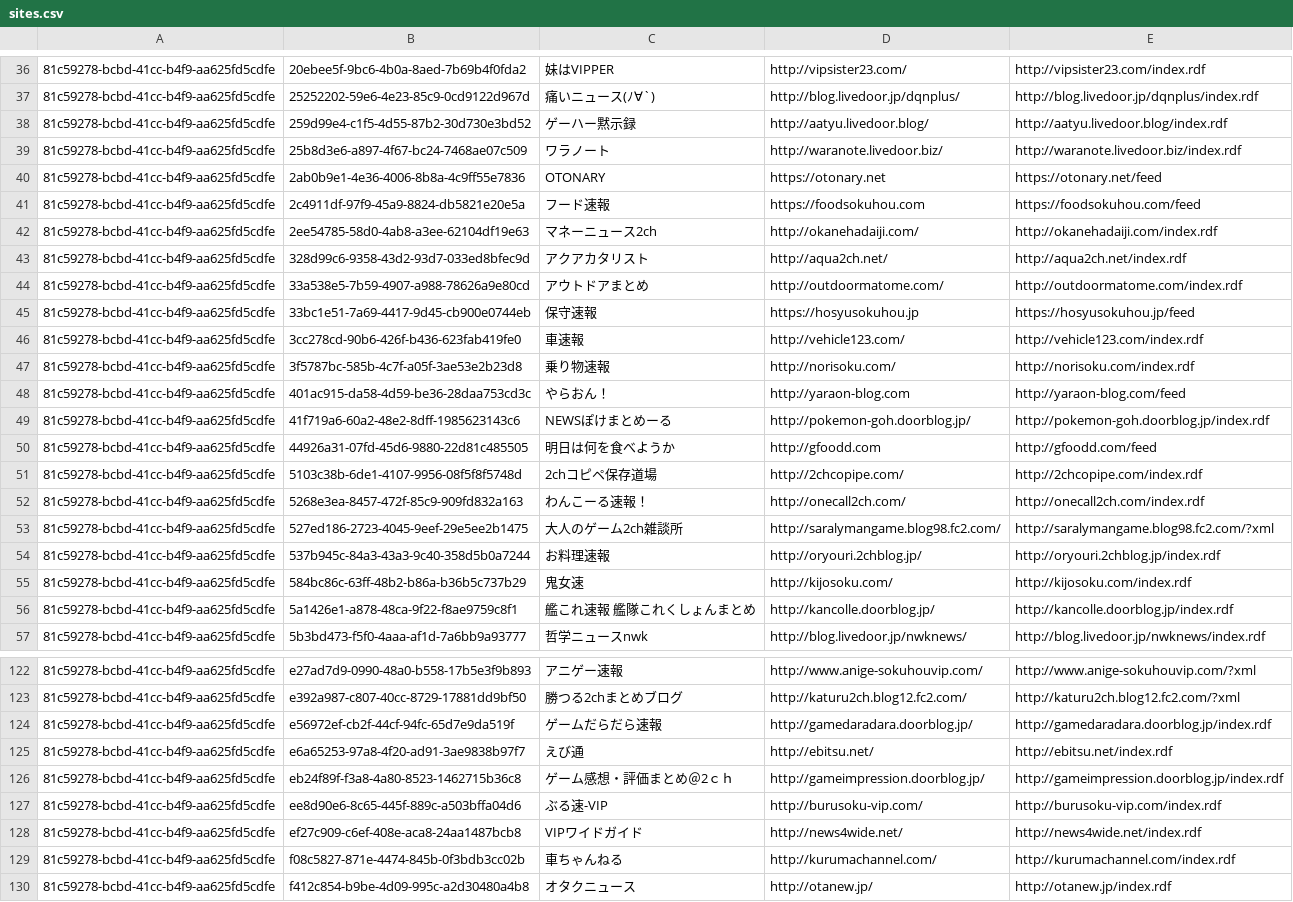
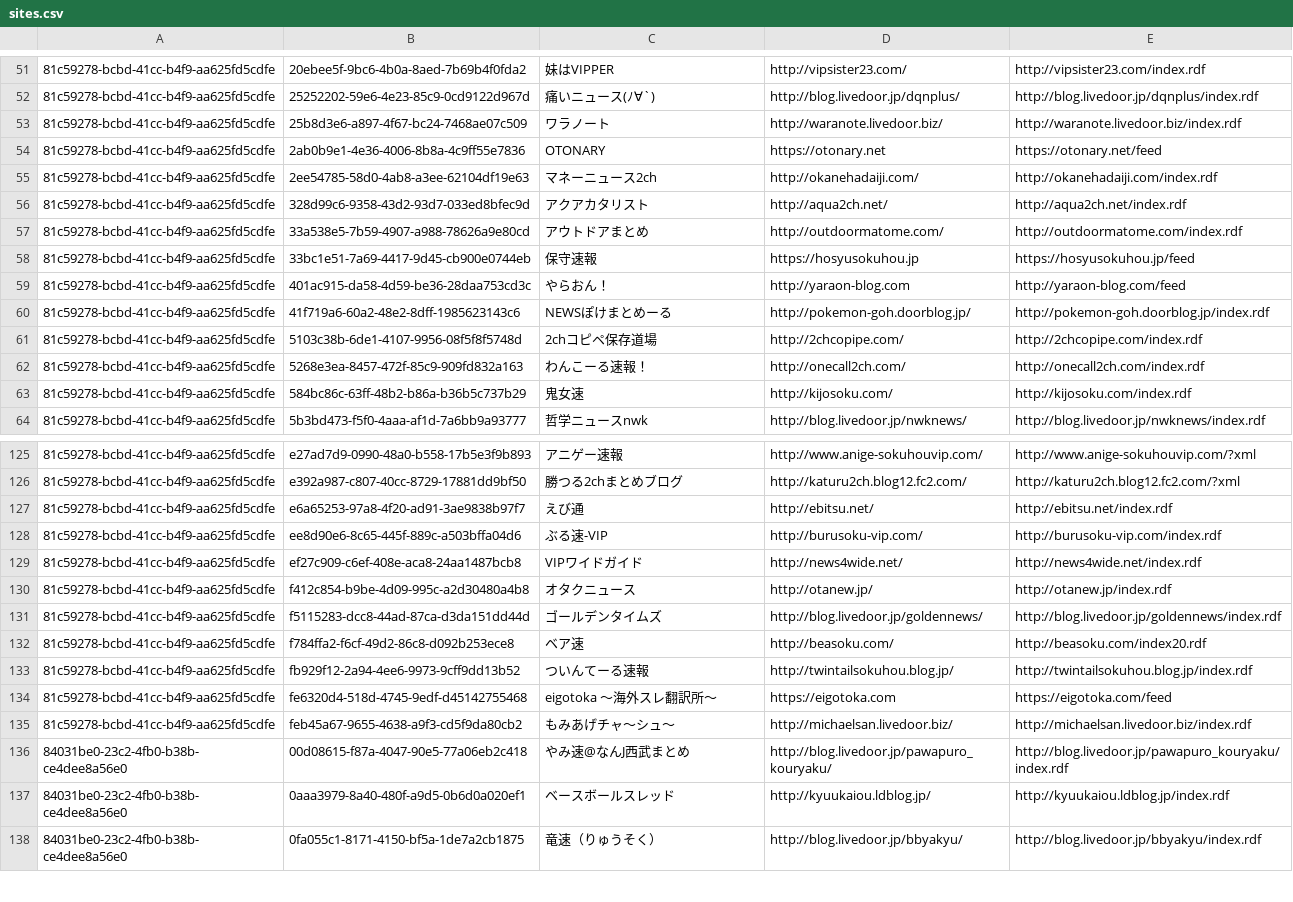
Before and after one commit to sidearrow/playground, a CSV file: downloader/sites.csv, drawn as a sheet; only a part is shown, gaps mark what is left out; the shorter side is filled out with more unchanged rows; the diff covers the shown part only.

```diff
--- a/downloader/sites.csv
+++ b/downloader/sites.csv
@@ -37,6 +52,4 @@
 81c59278-bcbd-41cc-b4f9-aa625fd5cdfe,25252202-59e6-4e23-85c9-0cd9122d967d,痛いニュース(ﾉ∀`),http://blog.livedoor.jp/dqnplus/,http://blog.livedoor.jp/dqnplus/index.rdf
-81c59278-bcbd-41cc-b4f9-aa625fd5cdfe,259d99e4-c1f5-4d55-87b2-30d730e3bd52,ゲーハー黙示録,http://aatyu.livedoor.blog/,http://aatyu.livedoor.blog/index.rdf
 81c59278-bcbd-41cc-b4f9-aa625fd5cdfe,25b8d3e6-a897-4f67-bc24-7468ae07c509,ワラノート,http://waranote.livedoor.biz/,http://waranote.livedoor.biz/index.rdf
 81c59278-bcbd-41cc-b4f9-aa625fd5cdfe,2ab0b9e1-4e36-4006-8b8a-4c9ff55e7836,OTONARY,https://otonary.net,https://otonary.net/feed
-81c59278-bcbd-41cc-b4f9-aa625fd5cdfe,2c4911df-97f9-45a9-8824-db5821e20e5a,フード速報,https://foodsokuhou.com,https://foodsokuhou.com/feed
 81c59278-bcbd-41cc-b4f9-aa625fd5cdfe,2ee54785-58d0-4ab8-a3ee-62104df19e63,マネーニュース2ch,http://okanehadaiji.com/,http://okanehadaiji.com/index.rdf
@@ -45,13 +58,7 @@
 81c59278-bcbd-41cc-b4f9-aa625fd5cdfe,33bc1e51-7a69-4417-9d45-cb900e0744eb,保守速報,https://hosyusokuhou.jp,https://hosyusokuhou.jp/feed
-81c59278-bcbd-41cc-b4f9-aa625fd5cdfe,3cc278cd-90b6-426f-b436-623fab419fe0,車速報,http://vehicle123.com/,http://vehicle123.com/index.rdf
-81c59278-bcbd-41cc-b4f9-aa625fd5cdfe,3f5787bc-585b-4c7f-a05f-3ae53e2b23d8,乗り物速報,http://norisoku.com/,http://norisoku.com/index.rdf
 81c59278-bcbd-41cc-b4f9-aa625fd5cdfe,401ac915-da58-4d59-be36-28daa753cd3c,やらおん！,http://yaraon-blog.com,http://yaraon-blog.com/feed
 81c59278-bcbd-41cc-b4f9-aa625fd5cdfe,41f719a6-60a2-48e2-8dff-1985623143c6,NEWSぽけまとめーる,http://pokemon-goh.doorblog.jp/,http://pokemon-goh.doorblog.jp/index.rdf
-81c59278-bcbd-41cc-b4f9-aa625fd5cdfe,44926a31-07fd-45d6-9880-22d81c485505,明日は何を食べようか,http://gfoodd.com,http://gfoodd.com/feed
 81c59278-bcbd-41cc-b4f9-aa625fd5cdfe,5103c38b-6de1-4107-9956-08f5f8f5748d,2chコピペ保存道場,http://2chcopipe.com/,http://2chcopipe.com/index.rdf
 81c59278-bcbd-41cc-b4f9-aa625fd5cdfe,5268e3ea-8457-472f-85c9-909fd832a163,わんこーる速報！,http://onecall2ch.com/,http://onecall2ch.com/index.rdf
-81c59278-bcbd-41cc-b4f9-aa625fd5cdfe,527ed186-2723-4045-9eef-29e5ee2b1475,大人のゲーム2ch雑談所,http://saralymangame.blog98.fc2.com/,http://saralymangame.blog98.fc2.com/?xml
-81c59278-bcbd-41cc-b4f9-aa625fd5cdfe,537b945c-84a3-43a3-9c40-358d5b0a7244,お料理速報,http://oryouri.2chblog.jp/,http://oryouri.2chblog.jp/index.rdf
 81c59278-bcbd-41cc-b4f9-aa625fd5cdfe,584bc86c-63ff-48b2-b86a-b36b5c737b29,鬼女速,http://kijosoku.com/,http://kijosoku.com/index.rdf
-81c59278-bcbd-41cc-b4f9-aa625fd5cdfe,5a1426e1-a878-48ca-9f22-f8ae9759c8f1,艦これ速報　艦隊これくしょんまとめ,http://kancolle.doorblog.jp/,http://kancolle.doorblog.jp/index.rdf
 81c59278-bcbd-41cc-b4f9-aa625fd5cdfe,5b3bd473-f5f0-4aaa-af1d-7a6bb9a93777,哲学ニュースnwk,http://blog.livedoor.jp/nwknews/,http://blog.livedoor.jp/nwknews/index.rdf
@@ -123,8 +126,5 @@
 81c59278-bcbd-41cc-b4f9-aa625fd5cdfe,e392a987-c807-40cc-8729-17881dd9bf50,勝つる2chまとめブログ,http://katuru2ch.blog12.fc2.com/,http://katuru2ch.blog12.fc2.com/?xml
-81c59278-bcbd-41cc-b4f9-aa625fd5cdfe,e56972ef-cb2f-44cf-94fc-65d7e9da519f,ゲームだらだら速報,http://gamedaradara.doorblog.jp/,http://gamedaradara.doorblog.jp/index.rdf
 81c59278-bcbd-41cc-b4f9-aa625fd5cdfe,e6a65253-97a8-4f20-ad91-3ae9838b97f7,えび通,http://ebitsu.net/,http://ebitsu.net/index.rdf
-81c59278-bcbd-41cc-b4f9-aa625fd5cdfe,eb24f89f-f3a8-4a80-8523-1462715b36c8,ゲーム感想・評価まとめ＠2ｃｈ,http://gameimpression.doorblog.jp/,http://gameimpression.doorblog.jp/index.rdf
 81c59278-bcbd-41cc-b4f9-aa625fd5cdfe,ee8d90e6-8c65-445f-889c-a503bffa04d6,ぶる速-VIP,http://burusoku-vip.com/,http://burusoku-vip.com/index.rdf
 81c59278-bcbd-41cc-b4f9-aa625fd5cdfe,ef27c909-c6ef-408e-aca8-24aa1487bcb8,VIPワイドガイド,http://news4wide.net/,http://news4wide.net/index.rdf
-81c59278-bcbd-41cc-b4f9-aa625fd5cdfe,f08c5827-871e-4474-845b-0f3bdb3cc02b,車ちゃんねる,http://kurumachannel.com/,http://kurumachannel.com/index.rdf
 81c59278-bcbd-41cc-b4f9-aa625fd5cdfe,f412c854-b9be-4d09-995c-a2d30480a4b8,オタクニュース,http://otanew.jp/,http://otanew.jp/index.rdf
```
Also changed, not shown: 21 added rows and 5 removed rows elsewhere in this file, downloader/master/_.csv, downloader/master/game.csv, 10 other files.
